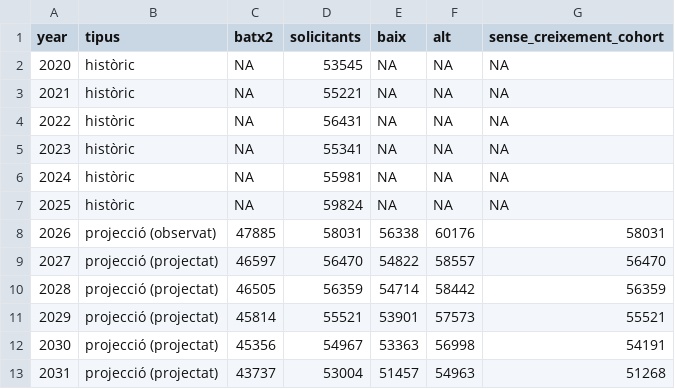
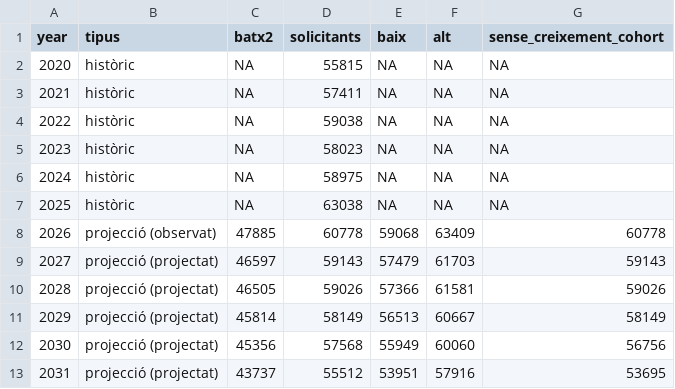
Before and after one commit to jordi-munoz/acces-universitat, a CSV file: 04-output/projeccio_demanda.csv, drawn as a sheet; only a part is shown; the diff covers the shown part only.

```diff
--- a/04-output/projeccio_demanda.csv
+++ b/04-output/projeccio_demanda.csv
@@ -1,13 +1,13 @@
 year,tipus,batx2,solicitants,baix,alt,sense_creixement_cohort
-2020,històric,NA,53545,NA,NA,NA
-2021,històric,NA,55221,NA,NA,NA
-2022,històric,NA,56431,NA,NA,NA
-2023,històric,NA,55341,NA,NA,NA
-2024,històric,NA,55981,NA,NA,NA
-2025,històric,NA,59824,NA,NA,NA
-2026,projecció (observat),47885,58031,56338,60176,58031
-2027,projecció (projectat),46597,56470,54822,58557,56470
-2028,projecció (projectat),46505,56359,54714,58442,56359
-2029,projecció (projectat),45814,55521,53901,57573,55521
-2030,projecció (projectat),45356,54967,53363,56998,54191
-2031,projecció (projectat),43737,53004,51457,54963,51268
+2020,històric,NA,55815,NA,NA,NA
+2021,històric,NA,57411,NA,NA,NA
+2022,històric,NA,59038,NA,NA,NA
+2023,històric,NA,58023,NA,NA,NA
+2024,històric,NA,58975,NA,NA,NA
+2025,històric,NA,63038,NA,NA,NA
+2026,projecció (observat),47885,60778,59068,63409,60778
+2027,projecció (projectat),46597,59143,57479,61703,59143
+2028,projecció (projectat),46505,59026,57366,61581,59026
+2029,projecció (projectat),45814,58149,56513,60667,58149
+2030,projecció (projectat),45356,57568,55949,60060,56756
+2031,projecció (projectat),43737,55512,53951,57916,53695
```
Also changed, not shown: 24 edited cells elsewhere in this file, 04-output/series_2016_2025.csv, 15 other files.
